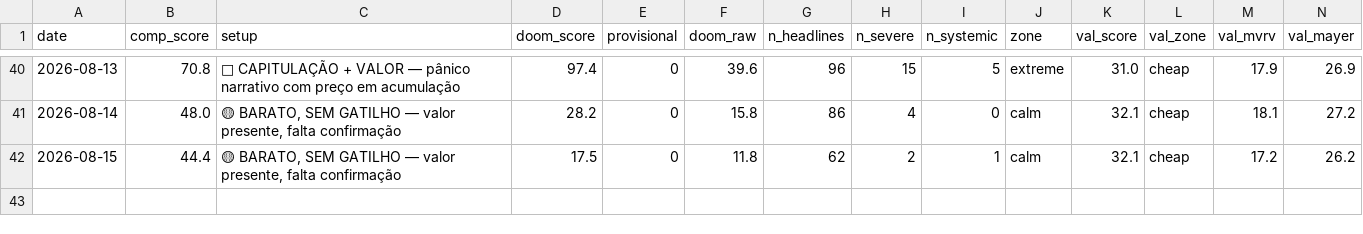
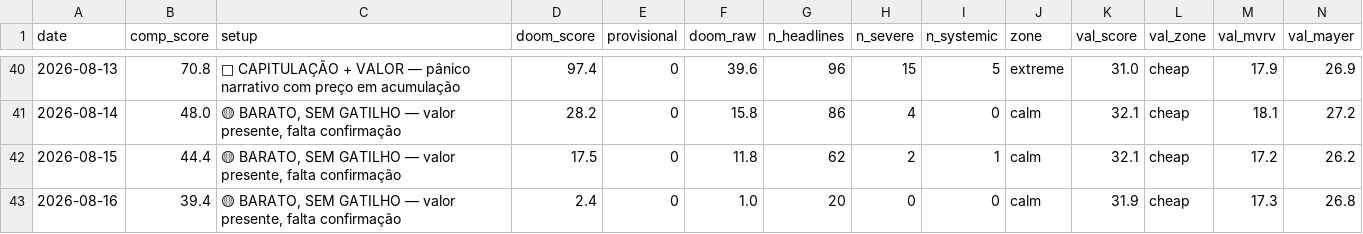
Before and after one commit to joaosilva14447-hub/orderflow-system, a CSV file: daily_signals/history/doom_index.csv, drawn as a sheet; only a part is shown, gaps mark what is left out; rows hold the shown columns only; the diff names each change by its address in the sheet, - before the commit and + after, or states it on an @@ line.

```diff
--- a/daily_signals/history/doom_index.csv
+++ b/daily_signals/history/doom_index.csv
+row 43: 2026-08-16 | 39.4 | 🟡 BARATO, SEM GATILHO — valor presente, falta confirmação | 2.4 | 0 | 1.0 | 20 | 0 | 0 | calm | 31.9 | cheap | 17.3 | 26.8
```
Also changed, not shown: 1 other file.
